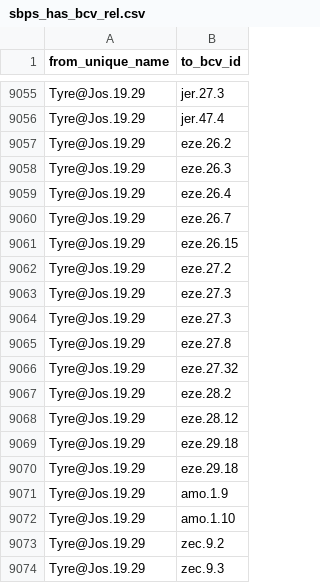
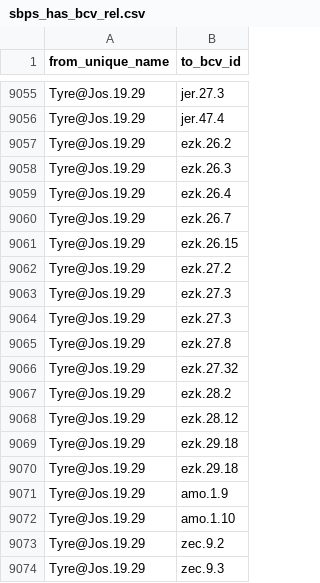
Before and after one commit to mandolyte/open-datasets-places, a CSV file: tables/sb_places_tbl/sbps_has_bcv_rel.csv, drawn as a sheet; only a part is shown, gaps mark what is left out.

Commit message:
NOTE: forgot fix eze bookids in the rel table

```diff
--- a/tables/sb_places_tbl/sbps_has_bcv_rel.csv
+++ b/tables/sb_places_tbl/sbps_has_bcv_rel.csv
@@ -9056,16 +9056,16 @@ Tyre@Jos.19.29,jer.27.3
 Tyre@Jos.19.29,jer.47.4
-Tyre@Jos.19.29,eze.26.2
-Tyre@Jos.19.29,eze.26.3
-Tyre@Jos.19.29,eze.26.4
-Tyre@Jos.19.29,eze.26.7
-Tyre@Jos.19.29,eze.26.15
-Tyre@Jos.19.29,eze.27.2
-Tyre@Jos.19.29,eze.27.3
-Tyre@Jos.19.29,eze.27.3
-Tyre@Jos.19.29,eze.27.8
-Tyre@Jos.19.29,eze.27.32
-Tyre@Jos.19.29,eze.28.2
-Tyre@Jos.19.29,eze.28.12
-Tyre@Jos.19.29,eze.29.18
-Tyre@Jos.19.29,eze.29.18
+Tyre@Jos.19.29,ezk.26.2
+Tyre@Jos.19.29,ezk.26.3
+Tyre@Jos.19.29,ezk.26.4
+Tyre@Jos.19.29,ezk.26.7
+Tyre@Jos.19.29,ezk.26.15
+Tyre@Jos.19.29,ezk.27.2
+Tyre@Jos.19.29,ezk.27.3
+Tyre@Jos.19.29,ezk.27.3
+Tyre@Jos.19.29,ezk.27.8
+Tyre@Jos.19.29,ezk.27.32
+Tyre@Jos.19.29,ezk.28.2
+Tyre@Jos.19.29,ezk.28.12
+Tyre@Jos.19.29,ezk.29.18
+Tyre@Jos.19.29,ezk.29.18
 Tyre@Jos.19.29,amo.1.9
```
Also changed, not shown: 1 other file.
